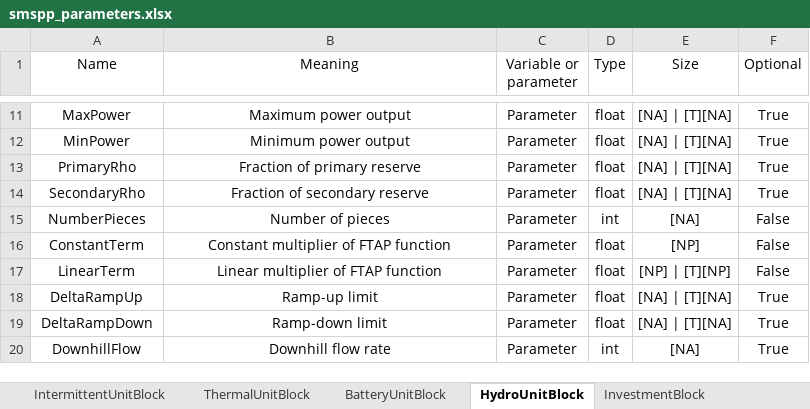
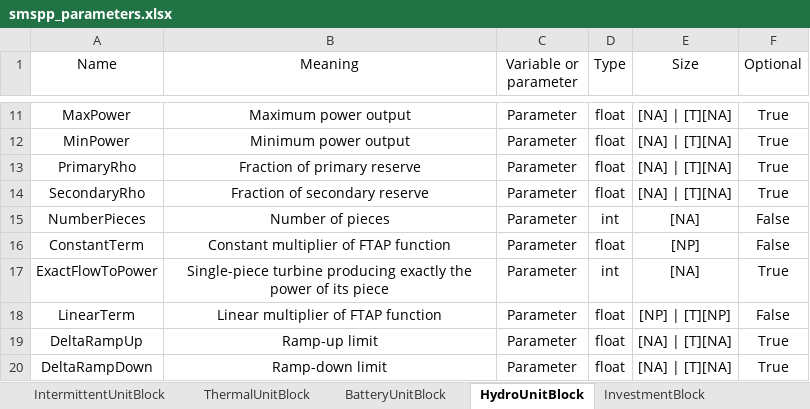
Before and after one commit to SPSUnipi/pypsa2smspp, an Excel workbook: pypsa2smspp/data/smspp_parameters.xlsx, sheet HydroUnitBlock, drawn as a sheet; only a part is shown, gaps mark what is left out; the shorter side is filled out with more unchanged rows; values as stored, in another font and other column widths than the file's, no borders; the diff names each change by its address in the sheet, - before the commit and + after, or states it on an @@ line.

Commit message:
Store and hydro turbine written as PyPSA states them (#70)
* a modular extendable asset is written with an integer design, the number of its modules, tested as an xlsx case of the sweep

* the InvestmentBlock form writes a modular extendable asset with an integer design too, the number of its modules, and solves it with the BundleSolver of InvestmentBlock/BSPar-int.txt

* the lines get the susceptance 1/x_pu_eff, which was 0 and turned the AC network into a transport model without Kirchhoff's voltage law

* merge_links merges the battery of PyPSA-Eur, whose discharger, having no capital cost, was fixed at a large capacity before the merge, accepts a preset or a list of presets, and the merged links are read back also per scenario

* the test network with an extendable AC line, which has Kirchhoff's voltage law since the lines have their susceptance, is left out where the solver is a released SMS++, whose DCNetworkBlock finds it infeasible

* the solution of the investment outside the scenarios is read back: the scenarios are in the InnerSolution of the InvestmentBlock, and its design goes to every scenario of the asset; tested against PyPSA on a TSSB and an MSSB

* the marginal cost of a Store or a StorageUnit is written as Cost = -marginal_cost, Cost being a price on the net injection

* a Store is written with no power limit and no converter, its power being bounded by its levels and by the Links around it, and the turbine of a StorageUnit with ExactFlowToPower, so that the model of SMS++ is the one of PyPSA

* test_investment_outside_matches_the_flat_optimum states include_objective_constant, whose default PyPSA warns about, the FutureWarnings being errors since #67

* test_investment_outside_matches_the_flat_optimum is skipped when the build of SMS++ has not the Solver of its configuration, which asks for GUROBI

```diff
--- a/pypsa2smspp/data/smspp_parameters.xlsx (sheet HydroUnitBlock)
+++ b/pypsa2smspp/data/smspp_parameters.xlsx (sheet HydroUnitBlock)
+row 17: ExactFlowToPower | Single-piece turbine producing exactly the power of its piece | Parameter | int | [NA] | True
```
Also changed, not shown: 3 other files.
